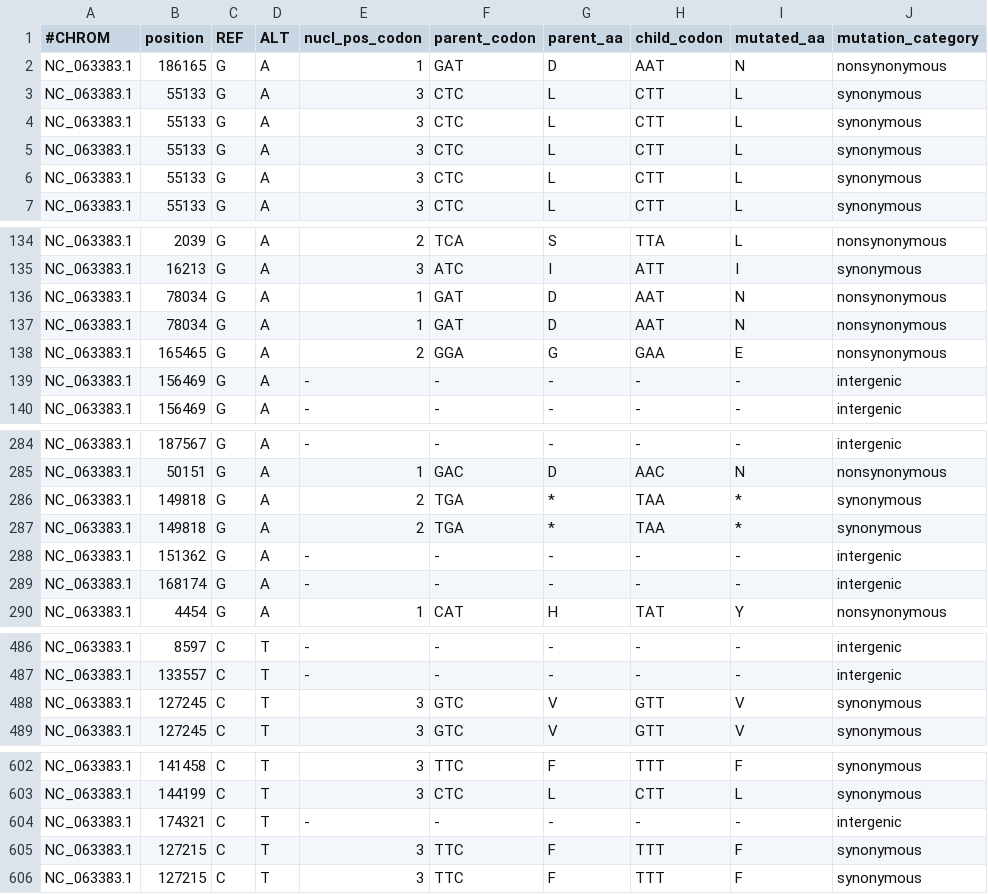
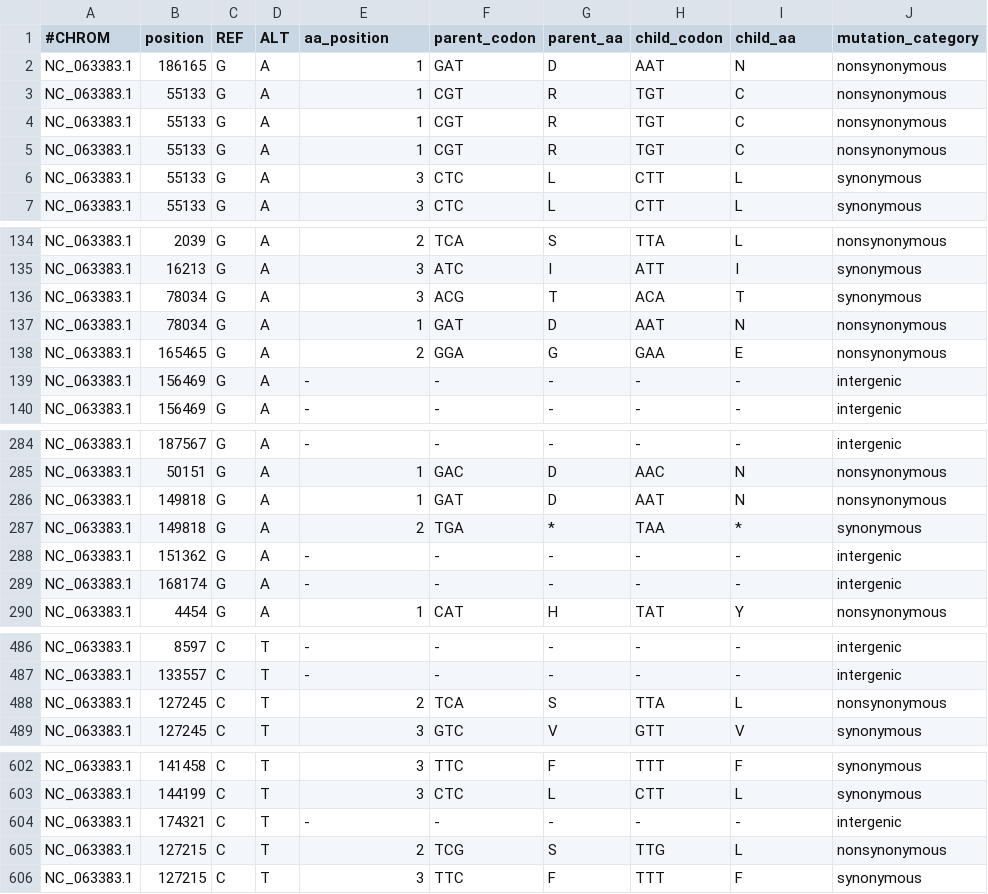
Before and after one commit to KazanovLab/APOBEC3-Mpox-editing, a CSV file: data/B1_data_fixed_APOBEC.csv (was data/article_pos_aa_edited.csv), drawn as a sheet; only a part is shown, gaps mark what is left out; the diff covers the shown part only.

```diff
--- a/data/article_pos_aa_edited.csv
+++ b/data/B1_data_fixed_APOBEC.csv
@@ -1,6 +1,6 @@
-#CHROM	position	REF	ALT	nucl_pos_codon	parent_codon	parent_aa	child_codon	mutated_aa	mutation_category
+#CHROM	position	REF	ALT	aa_position	parent_codon	parent_aa	child_codon	child_aa	mutation_category
 NC_063383.1	186165	G	A	1	GAT	D	AAT	N	nonsynonymous
-NC_063383.1	55133	G	A	3	CTC	L	CTT	L	synonymous
-NC_063383.1	55133	G	A	3	CTC	L	CTT	L	synonymous
-NC_063383.1	55133	G	A	3	CTC	L	CTT	L	synonymous
+NC_063383.1	55133	G	A	1	CGT	R	TGT	C	nonsynonymous
+NC_063383.1	55133	G	A	1	CGT	R	TGT	C	nonsynonymous
+NC_063383.1	55133	G	A	1	CGT	R	TGT	C	nonsynonymous
 NC_063383.1	55133	G	A	3	CTC	L	CTT	L	synonymous
@@ -135,3 +135,3 @@ NC_063383.1	2039	G	A	2	TCA	S	TTA	L	nonsynonymous
 NC_063383.1	16213	G	A	3	ATC	I	ATT	I	synonymous
-NC_063383.1	78034	G	A	1	GAT	D	AAT	N	nonsynonymous
+NC_063383.1	78034	G	A	3	ACG	T	ACA	T	synonymous
 NC_063383.1	78034	G	A	1	GAT	D	AAT	N	nonsynonymous
@@ -285,3 +285,3 @@ NC_063383.1	187567	G	A	-	-	-	-	-	intergenic
 NC_063383.1	50151	G	A	1	GAC	D	AAC	N	nonsynonymous
-NC_063383.1	149818	G	A	2	TGA	*	TAA	*	synonymous
+NC_063383.1	149818	G	A	1	GAT	D	AAT	N	nonsynonymous
 NC_063383.1	149818	G	A	2	TGA	*	TAA	*	synonymous
@@ -487,3 +487,3 @@ NC_063383.1	8597	C	T	-	-	-	-	-	intergenic
 NC_063383.1	133557	C	T	-	-	-	-	-	intergenic
-NC_063383.1	127245	C	T	3	GTC	V	GTT	V	synonymous
+NC_063383.1	127245	C	T	2	TCA	S	TTA	L	nonsynonymous
 NC_063383.1	127245	C	T	3	GTC	V	GTT	V	synonymous
@@ -604,3 +604,3 @@ NC_063383.1	144199	C	T	3	CTC	L	CTT	L	synonymous
 NC_063383.1	174321	C	T	-	-	-	-	-	intergenic
-NC_063383.1	127215	C	T	3	TTC	F	TTT	F	synonymous
+NC_063383.1	127215	C	T	2	TCG	S	TTG	L	nonsynonymous
 NC_063383.1	127215	C	T	3	TTC	F	TTT	F	synonymous
```
Also changed, not shown: 11 edited cells elsewhere in this file, data/grantham_score_B1_APOBEC.csv, 10 other files.
